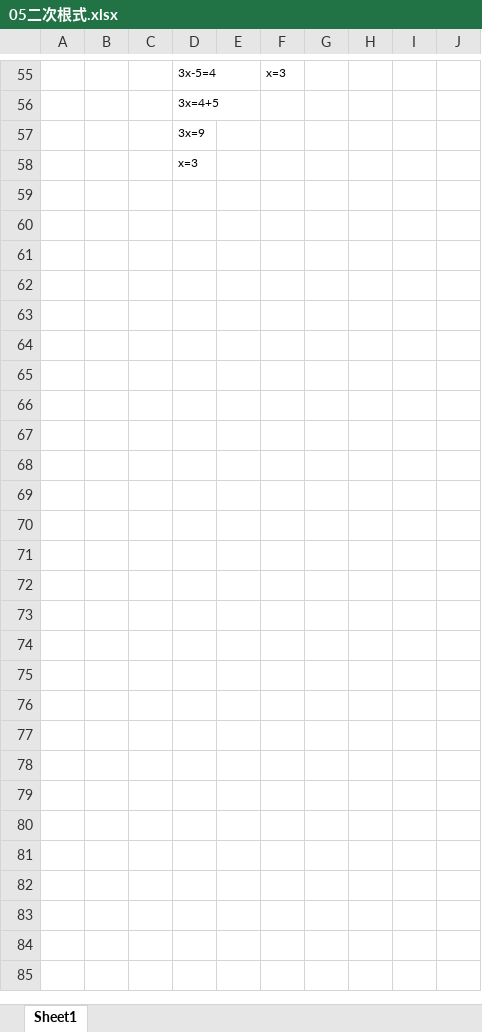
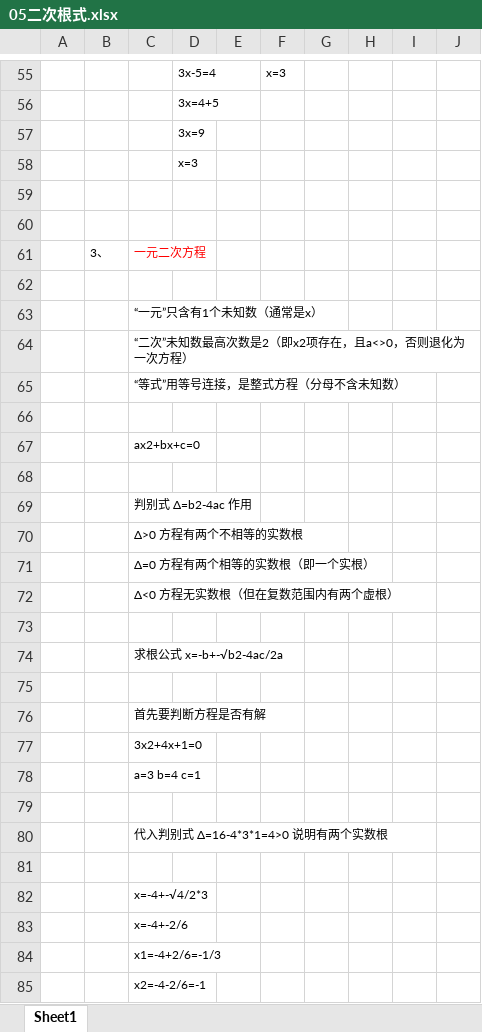
Before and after one commit to zimuyue/data-analytics, an Excel workbook: math/05二次根式.xlsx, sheet Sheet1, drawn as a sheet; only a part is shown, gaps mark what is left out; values as stored, in another font and other column widths than the file's, no borders; the diff covers the shown part only; the diff names each change by its address in the sheet, - before the commit and + after, or states it on an @@ line.

```diff
--- a/math/05二次根式.xlsx (sheet Sheet1)
+++ b/math/05二次根式.xlsx (sheet Sheet1)
+row 59: (empty)
+row 60: (empty)
+row 61:  | 3、 | 一元二次方程
+row 62: (empty)
+row 63:  |  | “一元”只含有1个未知数（通常是x）
+row 64:  |  | “二次”未知数最高次数是2（即x2项存在，且a<>0，否则退化为一次方程）
+row 65:  |  | “等式”用等号连接，是整式方程（分母不含未知数）
+row 66: (empty)
+row 67:  |  | ax2+bx+c=0
+row 68: (empty)
+row 69:  |  | 判别式 Δ=b2-4ac 作用
+row 70:  |  | Δ>0 方程有两个不相等的实数根
+row 71:  |  | Δ=0 方程有两个相等的实数根（即一个实根）
+row 72:  |  | Δ<0 方程无实数根（但在复数范围内有两个虚根）
+row 73: (empty)
+row 74:  |  | 求根公式 x=-b+-√b2-4ac/2a
+row 75: (empty)
+row 76:  |  | 首先要判断方程是否有解
+row 77:  |  | 3x2+4x+1=0
+row 78:  |  | a=3 b=4 c=1
+row 79: (empty)
+row 80:  |  | 代入判别式 Δ=16-4*3*1=4>0 说明有两个实数根
+row 81: (empty)
+row 82:  |  | x=-4+-√4/2*3
+row 83:  |  | x=-4+-2/6
+row 84:  |  | x1=-4+2/6=-1/3
+row 85:  |  | x2=-4-2/6=-1
```
Also changed, not shown: 1 edited cell elsewhere in this sheet, 1 other file.
